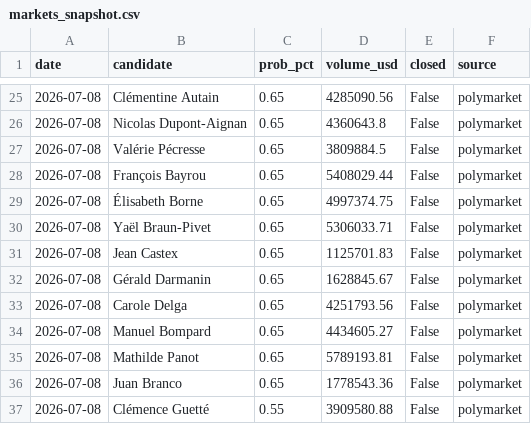
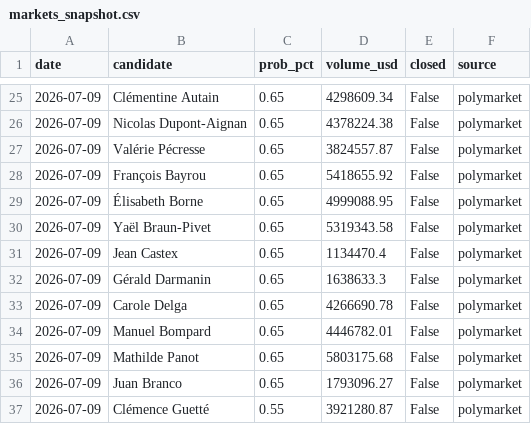
Before and after one commit to sbbb-git/presi, a CSV file: data/markets_snapshot.csv, drawn as a sheet; only a part is shown, gaps mark what is left out; the diff covers the shown part only.

```diff
--- a/data/markets_snapshot.csv
+++ b/data/markets_snapshot.csv
@@ -25,13 +25,13 @@ date,candidate,prob_pct,volume_usd,closed,source
-2026-07-08,Clémentine Autain,0.65,4285090.56,False,polymarket
-2026-07-08,Nicolas Dupont-Aignan,0.65,4360643.8,False,polymarket
-2026-07-08,Valérie Pécresse,0.65,3809884.5,False,polymarket
-2026-07-08,François Bayrou,0.65,5408029.44,False,polymarket
-2026-07-08,Élisabeth Borne,0.65,4997374.75,False,polymarket
-2026-07-08,Yaël Braun-Pivet,0.65,5306033.71,False,polymarket
-2026-07-08,Jean Castex,0.65,1125701.83,False,polymarket
-2026-07-08,Gérald Darmanin,0.65,1628845.67,False,polymarket
-2026-07-08,Carole Delga,0.65,4251793.56,False,polymarket
-2026-07-08,Manuel Bompard,0.65,4434605.27,False,polymarket
-2026-07-08,Mathilde Panot,0.65,5789193.81,False,polymarket
-2026-07-08,Juan Branco,0.65,1778543.36,False,polymarket
-2026-07-08,Clémence Guetté,0.55,3909580.88,False,polymarket
+2026-07-09,Clémentine Autain,0.65,4298609.34,False,polymarket
+2026-07-09,Nicolas Dupont-Aignan,0.65,4378224.38,False,polymarket
+2026-07-09,Valérie Pécresse,0.65,3824557.87,False,polymarket
+2026-07-09,François Bayrou,0.65,5418655.92,False,polymarket
+2026-07-09,Élisabeth Borne,0.65,4999088.95,False,polymarket
+2026-07-09,Yaël Braun-Pivet,0.65,5319343.58,False,polymarket
+2026-07-09,Jean Castex,0.65,1134470.4,False,polymarket
+2026-07-09,Gérald Darmanin,0.65,1638633.3,False,polymarket
+2026-07-09,Carole Delga,0.65,4266690.78,False,polymarket
+2026-07-09,Manuel Bompard,0.65,4446782.01,False,polymarket
+2026-07-09,Mathilde Panot,0.65,5803175.68,False,polymarket
+2026-07-09,Juan Branco,0.65,1793096.27,False,polymarket
+2026-07-09,Clémence Guetté,0.55,3921280.87,False,polymarket
```
Also changed, not shown: 1 added row, 1 removed row and 49 edited cells elsewhere in this file, data/candidates_seen.csv, data/markets.csv, 2 other files.
